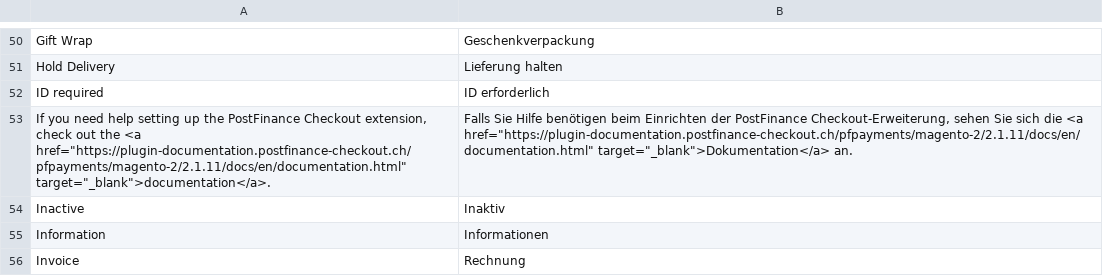
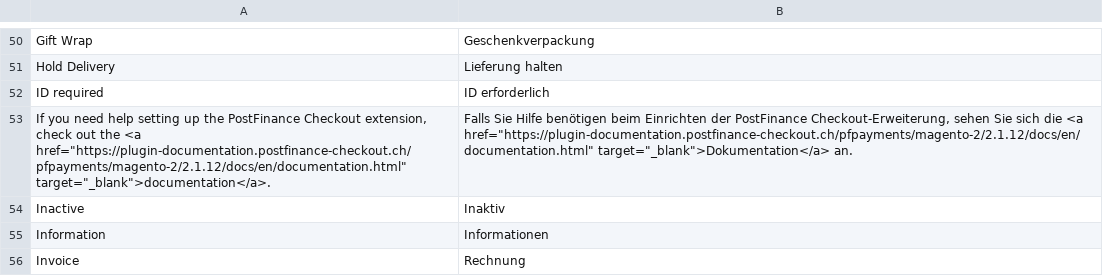
Before and after one commit to pfpayments/magento-2, a CSV file: i18n/de_DE.csv, drawn as a sheet; only a part is shown, gaps mark what is left out.

```diff
--- a/i18n/de_DE.csv
+++ b/i18n/de_DE.csv
@@ -52,3 +52,3 @@
 "ID required","ID erforderlich"
-"If you need help setting up the PostFinance Checkout extension, check out the <a href=""https://plugin-documentation.postfinance-checkout.ch/pfpayments/magento-2/2.1.11/docs/en/documentation.html"" target=""_blank"">documentation</a>.","Falls Sie Hilfe benötigen beim Einrichten der PostFinance Checkout-Erweiterung, sehen Sie sich die <a href=""https://plugin-documentation.postfinance-checkout.ch/pfpayments/magento-2/2.1.11/docs/en/documentation.html"" target=""_blank"">Dokumentation</a> an."
+"If you need help setting up the PostFinance Checkout extension, check out the <a href=""https://plugin-documentation.postfinance-checkout.ch/pfpayments/magento-2/2.1.12/docs/en/documentation.html"" target=""_blank"">documentation</a>.","Falls Sie Hilfe benötigen beim Einrichten der PostFinance Checkout-Erweiterung, sehen Sie sich die <a href=""https://plugin-documentation.postfinance-checkout.ch/pfpayments/magento-2/2.1.12/docs/en/documentation.html"" target=""_blank"">Dokumentation</a> an."
 "Inactive","Inaktiv"
```
Also changed, not shown: i18n/en_US.csv, i18n/fr_CH.csv, 12 other files.
